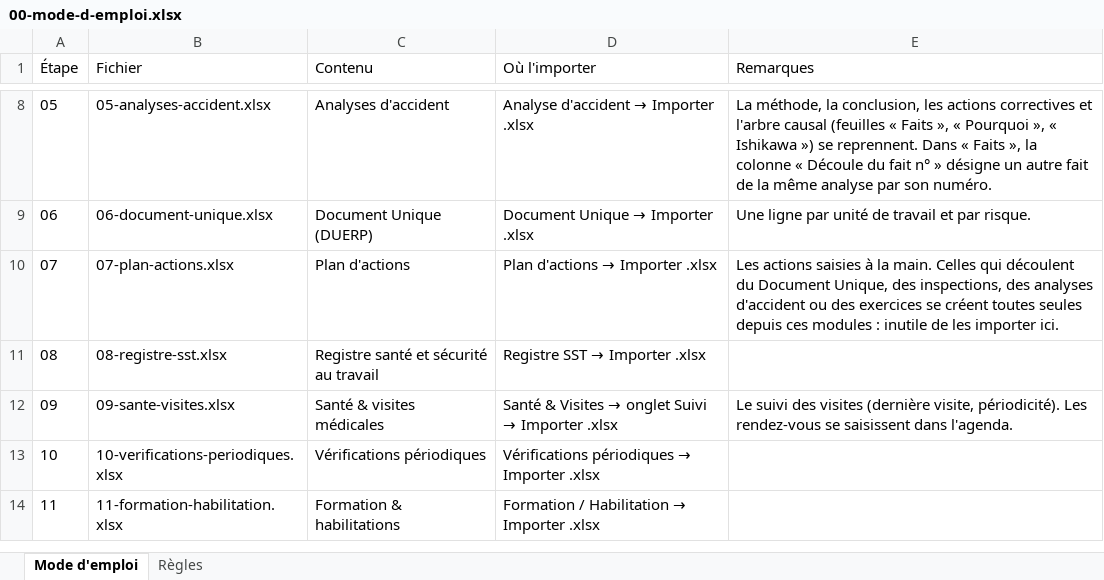
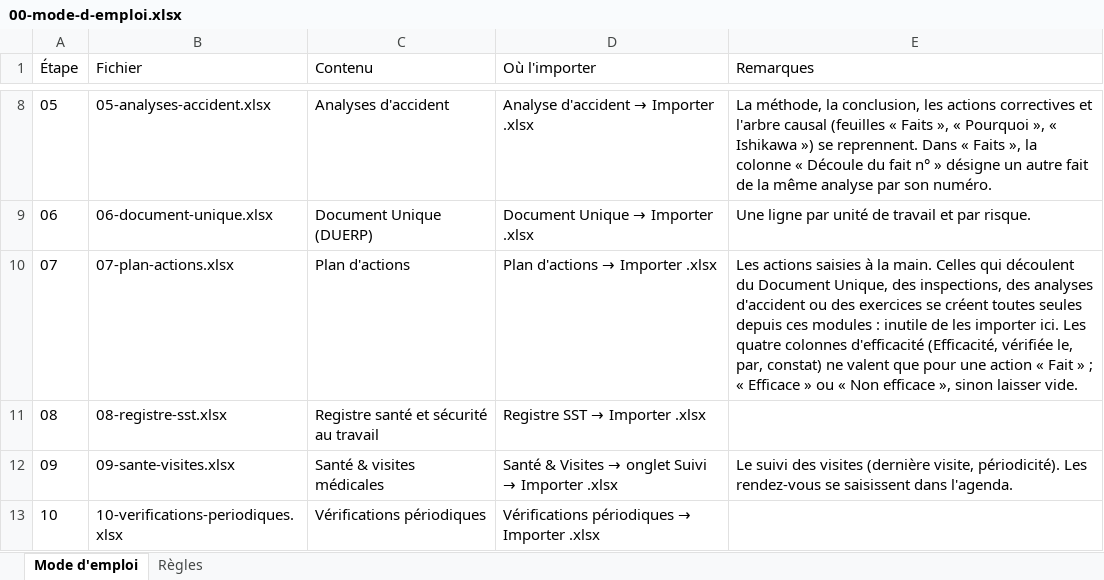
Before and after one commit to Layinolias/Vigie-hse, an Excel workbook: KIT-REPRISE/00-mode-d-emploi.xlsx, sheet Mode d'emploi, drawn as a sheet; only a part is shown, gaps mark what is left out; the shorter side is filled out with more unchanged rows; values as stored, in another font and other column widths than the file's, no borders; the diff names each change by its address in the sheet, - before the commit and + after, or states it on an @@ line.

```diff
--- a/KIT-REPRISE/00-mode-d-emploi.xlsx (sheet Mode d'emploi)
+++ b/KIT-REPRISE/00-mode-d-emploi.xlsx (sheet Mode d'emploi)
-E10 (Remarques): …importer ici.
+E10 (Remarques): …importer ici. Les quatre colonnes d'efficacité (Efficacité, vérifiée le, par, constat) ne valent que pour une action « Fait » ; « Efficace » ou « Non efficace », sinon laisser vide.
```
Also changed, not shown: KIT-REPRISE/07-plan-actions.xlsx, 9 other files.
